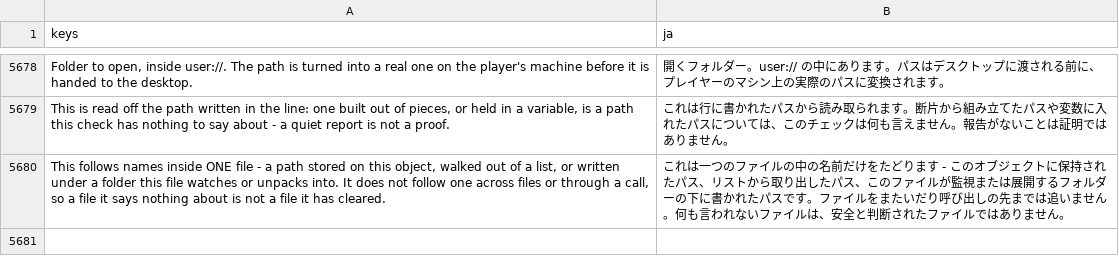
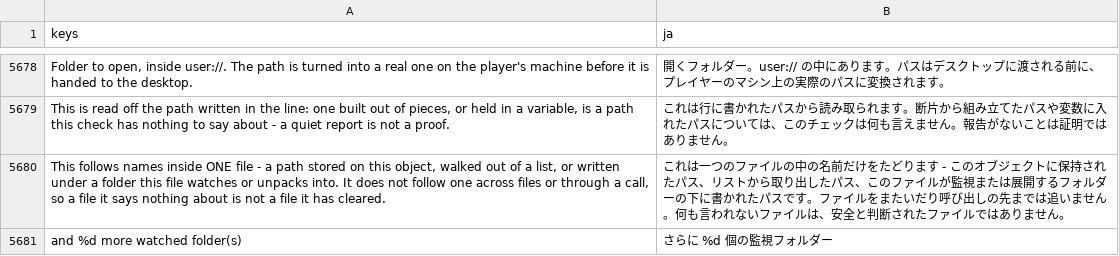
Before and after one commit to SalmanShhh/Godot-EventSheet-Visual-Scripting, a CSV file: addons/eventsheet/translations/ja.csv, drawn as a sheet; only a part is shown, gaps mark what is left out; the diff names each change by its address in the sheet, - before the commit and + after, or states it on an @@ line.

```diff
--- a/addons/eventsheet/translations/ja.csv
+++ b/addons/eventsheet/translations/ja.csv
+row 5681: and %d more watched folder(s) | さらに %d 個の監視フォルダー
```
Also changed, not shown: addons/eventsheet/translations/de.csv, addons/eventsheet/translations/fr.csv, 9 other files.
